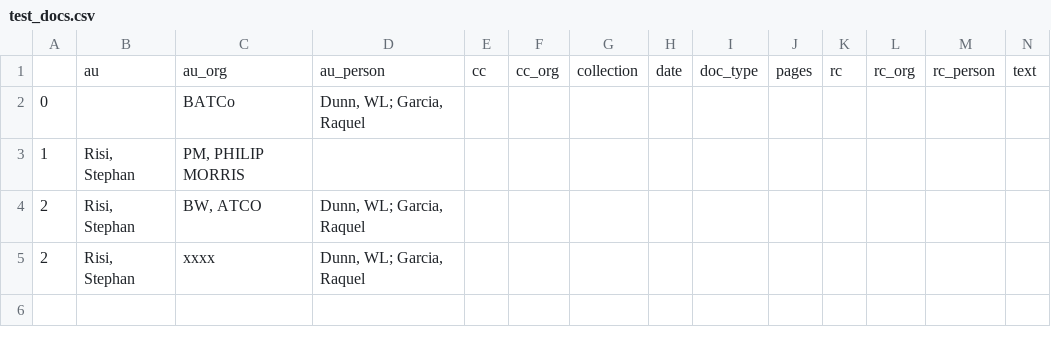
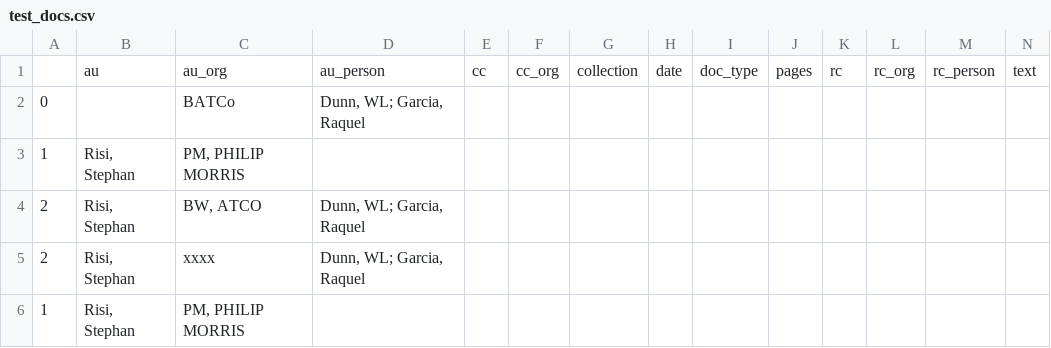
Before and after one commit to dhmit/tobacco_networks, a CSV file: data/name_disambiguation/test_docs.csv, drawn as a sheet; only a part is shown; rows hold the shown columns only; the diff names each change by its address in the sheet, - before the commit and + after, or states it on an @@ line.

Commit message:
We fixed a test case for name_parser
Now it works!

```diff
--- a/data/name_disambiguation/test_docs.csv
+++ b/data/name_disambiguation/test_docs.csv
+row 6: 1 | Risi, Stephan | PM, PHILIP MORRIS
```
Also changed, not shown: 2 other files.
